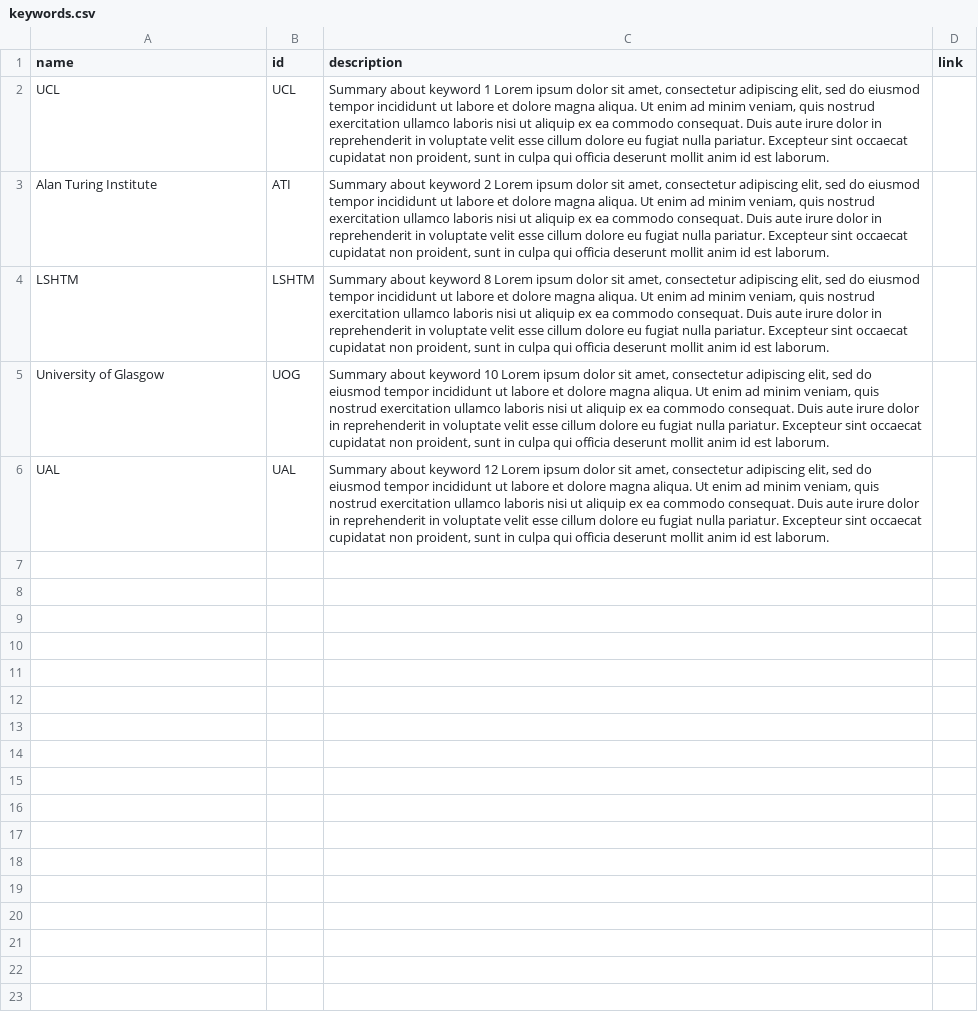
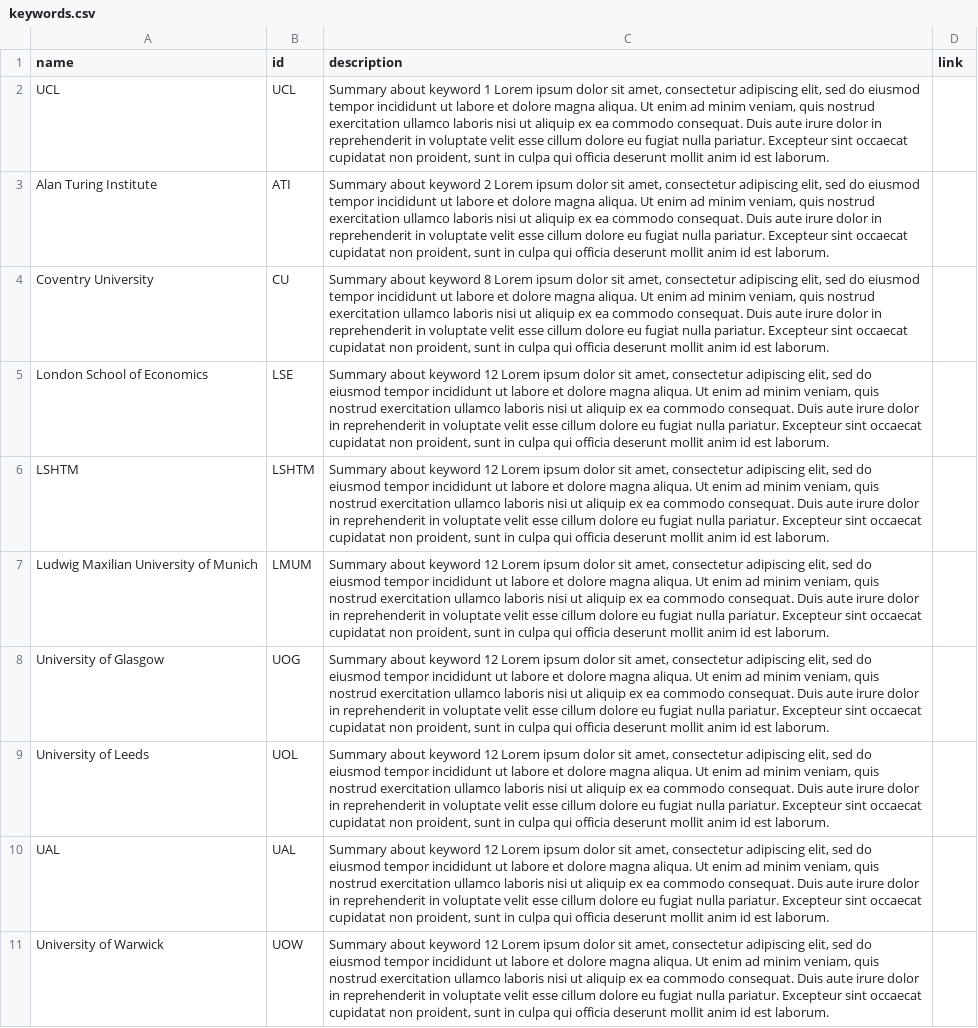
Before and after one commit to feature-creature/violence-and-migration-modelling-network, a CSV file: _site/assets/data/keywords.csv, drawn as a sheet.

```diff
--- a/_site/assets/data/keywords.csv
+++ b/_site/assets/data/keywords.csv
@@ -3,4 +3,9 @@ UCL,UCL,"Summary about keyword 1 Lorem ipsum dolor sit amet, consectetur adipisc
 Alan Turing Institute,ATI,"Summary about keyword 2 Lorem ipsum dolor sit amet, consectetur adipiscing elit, sed do eiusmod tempor incididunt ut labore et dolore magna aliqua. Ut enim ad minim veniam, quis nostrud exercitation ullamco laboris nisi ut aliquip ex ea commodo consequat. Duis aute irure dolor in reprehenderit in voluptate velit esse cillum dolore eu fugiat nulla pariatur. Excepteur sint occaecat cupidatat non proident, sunt in culpa qui officia deserunt mollit anim id est laborum.",
-LSHTM,LSHTM,"Summary about keyword  8 Lorem ipsum dolor sit amet, consectetur adipiscing elit, sed do eiusmod tempor incididunt ut labore et dolore magna aliqua. Ut enim ad minim veniam, quis nostrud exercitation ullamco laboris nisi ut aliquip ex ea commodo consequat. Duis aute irure dolor in reprehenderit in voluptate velit esse cillum dolore eu fugiat nulla pariatur. Excepteur sint occaecat cupidatat non proident, sunt in culpa qui officia deserunt mollit anim id est laborum.",
-University of Glasgow,UOG,"Summary about keyword 10 Lorem ipsum dolor sit amet, consectetur adipiscing elit, sed do eiusmod tempor incididunt ut labore et dolore magna aliqua. Ut enim ad minim veniam, quis nostrud exercitation ullamco laboris nisi ut aliquip ex ea commodo consequat. Duis aute irure dolor in reprehenderit in voluptate velit esse cillum dolore eu fugiat nulla pariatur. Excepteur sint occaecat cupidatat non proident, sunt in culpa qui officia deserunt mollit anim id est laborum.",
+Coventry University,CU,"Summary about keyword  8 Lorem ipsum dolor sit amet, consectetur adipiscing elit, sed do eiusmod tempor incididunt ut labore et dolore magna aliqua. Ut enim ad minim veniam, quis nostrud exercitation ullamco laboris nisi ut aliquip ex ea commodo consequat. Duis aute irure dolor in reprehenderit in voluptate velit esse cillum dolore eu fugiat nulla pariatur. Excepteur sint occaecat cupidatat non proident, sunt in culpa qui officia deserunt mollit anim id est laborum.",
+London School of Economics,LSE,"Summary about keyword 12 Lorem ipsum dolor sit amet, consectetur adipiscing elit, sed do eiusmod tempor incididunt ut labore et dolore magna aliqua. Ut enim ad minim veniam, quis nostrud exercitation ullamco laboris nisi ut aliquip ex ea commodo consequat. Duis aute irure dolor in reprehenderit in voluptate velit esse cillum dolore eu fugiat nulla pariatur. Excepteur sint occaecat cupidatat non proident, sunt in culpa qui officia deserunt mollit anim id est laborum.",
+LSHTM,LSHTM,"Summary about keyword 12 Lorem ipsum dolor sit amet, consectetur adipiscing elit, sed do eiusmod tempor incididunt ut labore et dolore magna aliqua. Ut enim ad minim veniam, quis nostrud exercitation ullamco laboris nisi ut aliquip ex ea commodo consequat. Duis aute irure dolor in reprehenderit in voluptate velit esse cillum dolore eu fugiat nulla pariatur. Excepteur sint occaecat cupidatat non proident, sunt in culpa qui officia deserunt mollit anim id est laborum.",
+Ludwig Maxilian University of Munich,LMUM,"Summary about keyword 12 Lorem ipsum dolor sit amet, consectetur adipiscing elit, sed do eiusmod tempor incididunt ut labore et dolore magna aliqua. Ut enim ad minim veniam, quis nostrud exercitation ullamco laboris nisi ut aliquip ex ea commodo consequat. Duis aute irure dolor in reprehenderit in voluptate velit esse cillum dolore eu fugiat nulla pariatur. Excepteur sint occaecat cupidatat non proident, sunt in culpa qui officia deserunt mollit anim id est laborum.",
+University of Glasgow,UOG,"Summary about keyword 12 Lorem ipsum dolor sit amet, consectetur adipiscing elit, sed do eiusmod tempor incididunt ut labore et dolore magna aliqua. Ut enim ad minim veniam, quis nostrud exercitation ullamco laboris nisi ut aliquip ex ea commodo consequat. Duis aute irure dolor in reprehenderit in voluptate velit esse cillum dolore eu fugiat nulla pariatur. Excepteur sint occaecat cupidatat non proident, sunt in culpa qui officia deserunt mollit anim id est laborum.",
+University of Leeds,UOL,"Summary about keyword 12 Lorem ipsum dolor sit amet, consectetur adipiscing elit, sed do eiusmod tempor incididunt ut labore et dolore magna aliqua. Ut enim ad minim veniam, quis nostrud exercitation ullamco laboris nisi ut aliquip ex ea commodo consequat. Duis aute irure dolor in reprehenderit in voluptate velit esse cillum dolore eu fugiat nulla pariatur. Excepteur sint occaecat cupidatat non proident, sunt in culpa qui officia deserunt mollit anim id est laborum.",
 UAL,UAL,"Summary about keyword 12 Lorem ipsum dolor sit amet, consectetur adipiscing elit, sed do eiusmod tempor incididunt ut labore et dolore magna aliqua. Ut enim ad minim veniam, quis nostrud exercitation ullamco laboris nisi ut aliquip ex ea commodo consequat. Duis aute irure dolor in reprehenderit in voluptate velit esse cillum dolore eu fugiat nulla pariatur. Excepteur sint occaecat cupidatat non proident, sunt in culpa qui officia deserunt mollit anim id est laborum.",
+University of Warwick,UOW,"Summary about keyword 12 Lorem ipsum dolor sit amet, consectetur adipiscing elit, sed do eiusmod tempor incididunt ut labore et dolore magna aliqua. Ut enim ad minim veniam, quis nostrud exercitation ullamco laboris nisi ut aliquip ex ea commodo consequat. Duis aute irure dolor in reprehenderit in voluptate velit esse cillum dolore eu fugiat nulla pariatur. Excepteur sint occaecat cupidatat non proident, sunt in culpa qui officia deserunt mollit anim id est laborum.",
```
Also changed, not shown: _site/assets/data/library.csv, assets/data/keywords.csv, 3 other files.
